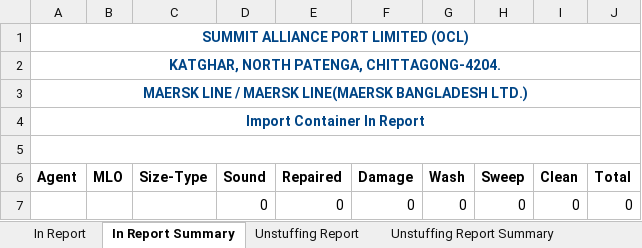
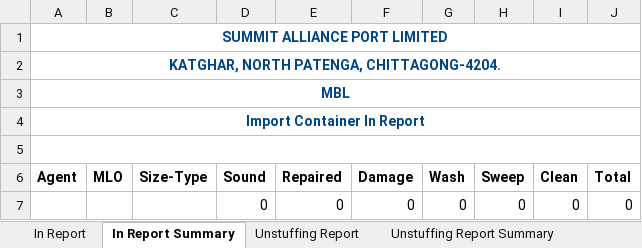
Before and after one commit to rufaruqui/sodms-mailer, an Excel workbook: reports/_MBL_SUMMIT ALLIANCE PORT LIMITED_import_container_report_2018-11-28_2_.xlsx, sheet In Report Summary, drawn as a sheet; values as stored, in another font and other column widths than the file's, no borders; the diff names each change by its address in the sheet, - before the commit and + after, or states it on an @@ line.

```diff
--- a/reports/_MBL_SUMMIT ALLIANCE PORT LIMITED_import_container_report_2018-11-28_2_.xlsx (sheet In Report Summary)
+++ b/reports/_MBL_SUMMIT ALLIANCE PORT LIMITED_import_container_report_2018-11-28_2_.xlsx (sheet In Report Summary)
-A1 (Agent): SUMMIT ALLIANCE PORT LIMITED (OCL)
+A1 (Agent): SUMMIT ALLIANCE PORT LIMITED
-A3 (Agent): MAERSK LINE / MAERSK LINE(MAERSK BANGLADESH LTD.)
+A3 (Agent): MBL
```
Also changed, not shown: sheet FCL Out Report Summary, sheet Unstuffing Report Summary, sheet Issue Balance Report Summary, sheet Laden Stock Report Summary, hidden cells, reports/_ANG_SUMMIT ALLIANCE PORT LIMITED_import_container_report_2018-11-28_14_.xlsx, reports/_APL_SUMMIT ALLIANCE PORT LIMITED_import_container_report_2018-11-28_16_.xlsx, 49 other files.
